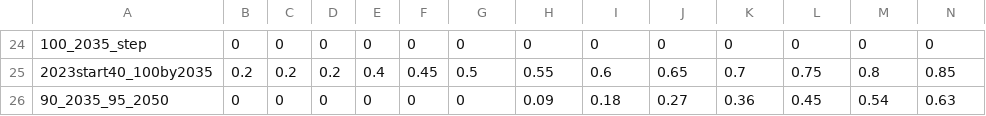
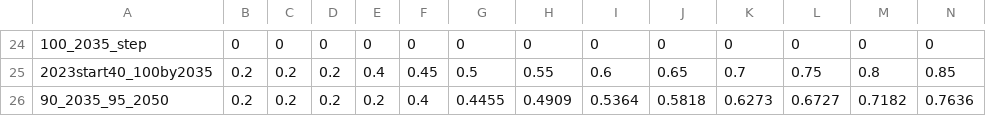
Before and after one commit to ucsusa/ReEDS-2.0, a CSV file: inputs/national_generation/gen_mandate_trajectory.csv, drawn as a sheet; only a part is shown, gaps mark what is left out; the diff covers the shown part only; the diff names each change by its address in the sheet, - before the commit and + after, or states it on an @@ line.

```diff
--- a/inputs/national_generation/gen_mandate_trajectory.csv
+++ b/inputs/national_generation/gen_mandate_trajectory.csv
-B26: 0
+B26: 0.2
-C26: 0
+C26: 0.2
-D26: 0
+D26: 0.2
-E26: 0
+E26: 0.2
-F26: 0
+F26: 0.4
-G26: 0
+G26: 0.4455
-H26: 0.09
+H26: 0.4909
-I26: 0.18
+I26: 0.5364
-J26: 0.27
+J26: 0.5818
-K26: 0.36
+K26: 0.6273
-L26: 0.45
+L26: 0.6727
-M26: 0.54
+M26: 0.7182
-N26: 0.63
+N26: 0.7636
```
Also changed, not shown: 2 edited cells elsewhere in this file, cases.csv, cases_ucs.csv.
